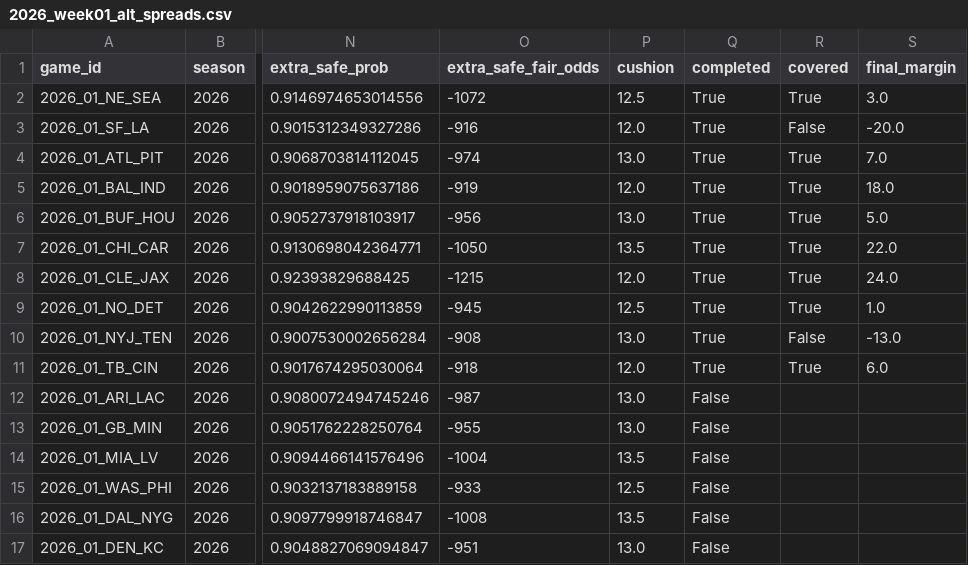
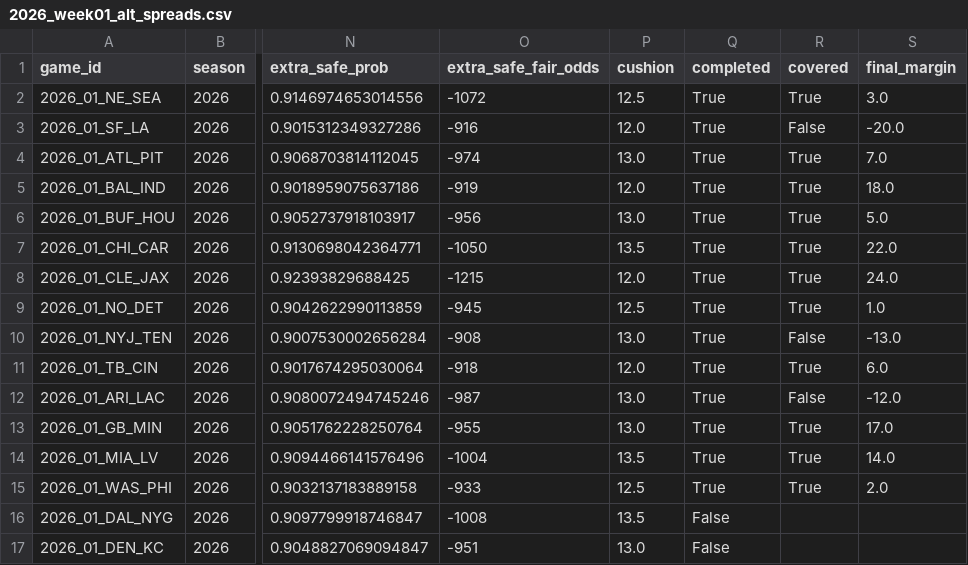
Before and after one commit to elanmuniz/NFL-predictor-site, a CSV file: data/2026_week01_alt_spreads.csv, drawn as a sheet; only a part is shown, gaps mark what is left out; the diff names each change by its address in the sheet, - before the commit and + after, or states it on an @@ line.

```diff
--- a/data/2026_week01_alt_spreads.csv
+++ b/data/2026_week01_alt_spreads.csv
-Q12:Q15 (completed): False
+Q12:Q15 (completed): True
-R12 (covered): (empty)
+R12 (covered): False
-S12 (final_margin): (empty)
+S12 (final_margin): -12.0
-R13:R15 (covered): (empty)
+R13:R15 (covered): True
-S13 (final_margin): (empty)
+S13 (final_margin): 17.0
-S14 (final_margin): (empty)
+S14 (final_margin): 14.0
-S15 (final_margin): (empty)
+S15 (final_margin): 2.0
```
Also changed, not shown: data/2026_week01.csv, data/2026_week01_fantasy.csv, 7 other files.
